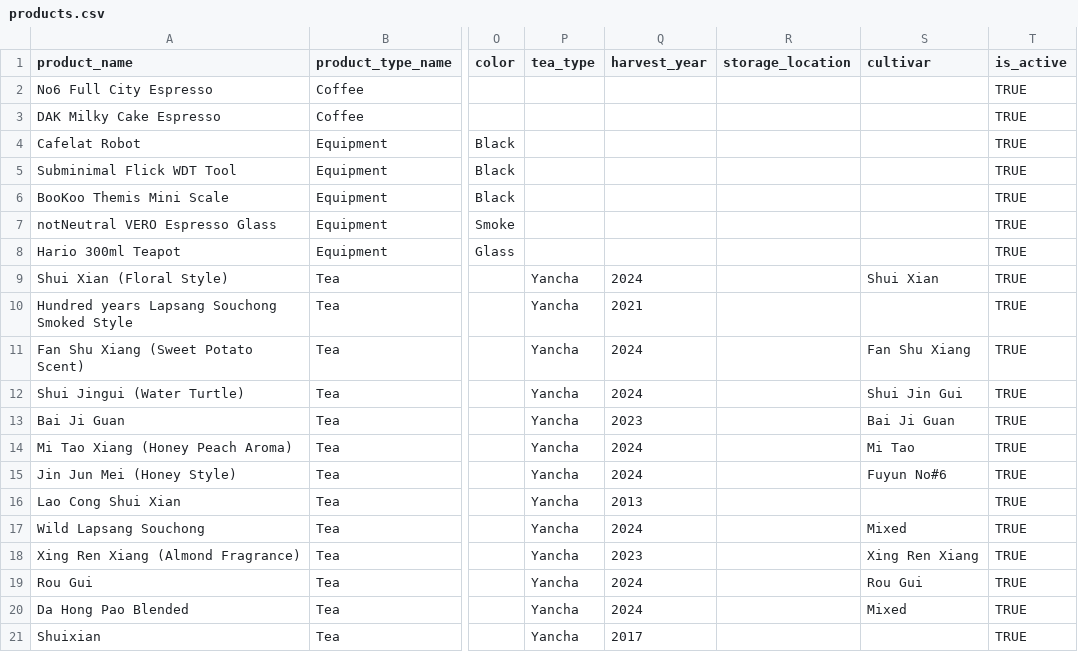
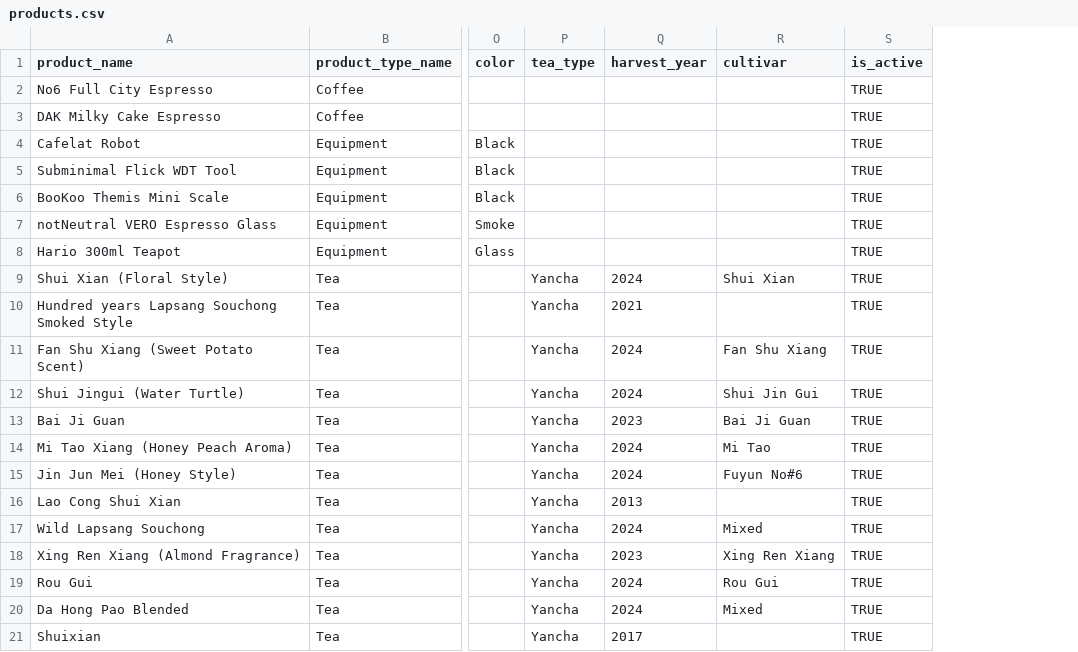
Before and after one commit to Elijah-Silva/beverage-analytics-project, a CSV file: data/raw/products.csv, drawn as a sheet; only a part is shown, gaps mark what is left out; the diff names each change by its address in the sheet, - before the commit and + after, or states it on an @@ line.

```diff
--- a/data/raw/products.csv
+++ b/data/raw/products.csv
-column R (storage_location), empty
```
Also changed, not shown: data/raw/order_items.csv, data/raw/sessions.csv, 17 other files.
